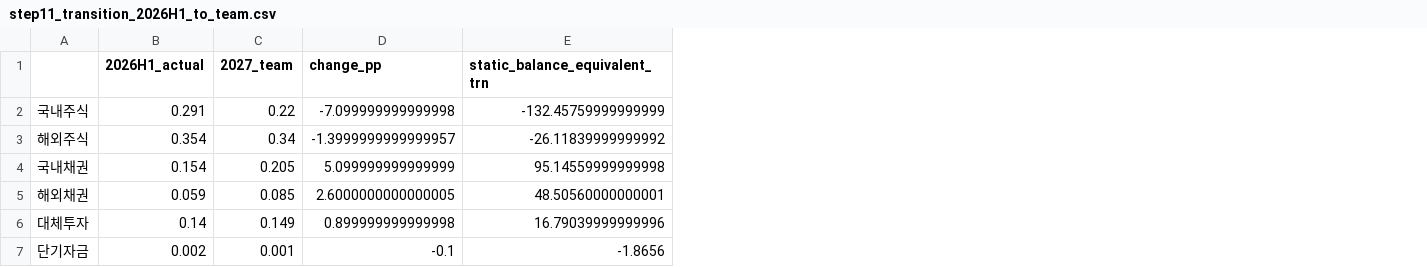
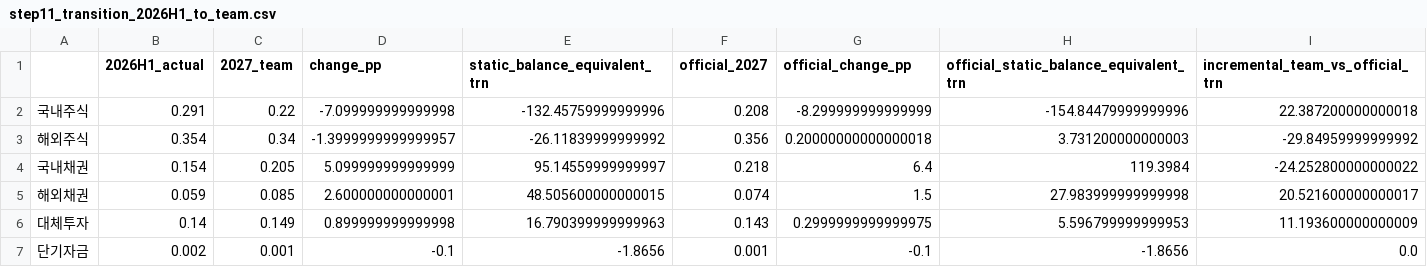
Before and after one commit to ksroh1913/fund, a CSV file: results/step11_transition_2026H1_to_team.csv, drawn as a sheet; the diff names each change by its address in the sheet, - before the commit and + after, or states it on an @@ line.

```diff
--- a/results/step11_transition_2026H1_to_team.csv
+++ b/results/step11_transition_2026H1_to_team.csv
+column F (official_2027), rows 2-7: 0.208 | 0.356 | 0.218 | 0.074 | 0.143 | 0.001
+column G (official_change_pp), rows 2-7: -8.299999999999999 | 0.20000000000000018 | 6.4 | 1.5 | 0.2999999999999975 | -0.1
+column H, rows 1-7: official_static_balance_equivalent_trn | -154.84479999999996 | 3.731200000000003 | 119.3984 | 27.983999999999998 | 5.596799999999953 | -1.8656
+column I (incremental_team_vs_official_trn), rows 2-7: 22.387200000000018 | -29.84959999999992 | -24.252800000000022 | 20.521600000000017 | 11.193600000000009 | 0.0
-E2 (static_balance_equivalent_trn): -132.45759999999999
+E2 (static_balance_equivalent_trn): -132.45759999999996
-E4 (static_balance_equivalent_trn): 95.14559999999998
+E4 (static_balance_equivalent_trn): 95.14559999999997
-D5 (change_pp): 2.6000000000000005
+D5 (change_pp): 2.600000000000001
-E5 (static_balance_equivalent_trn): 48.50560000000001
+E5 (static_balance_equivalent_trn): 48.505600000000015
-E6 (static_balance_equivalent_trn): 16.79039999999996
+E6 (static_balance_equivalent_trn): 16.790399999999963
```
Also changed, not shown: results/audit_sensitivity_notes.csv, results/step10_mu_50bp_sensitivity.csv, 47 other files.
